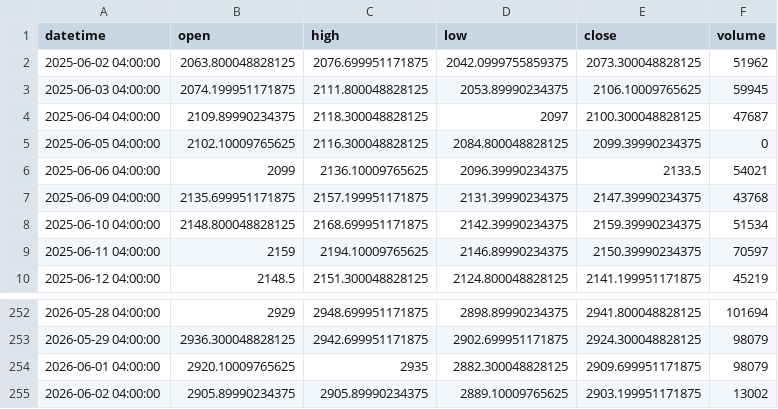
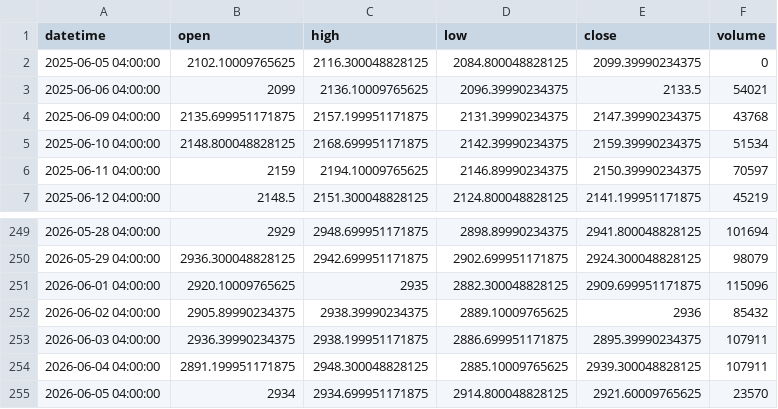
Before and after one commit to yip-lgtm/lgtm-trade, a CSV file: M2K.F.csv, drawn as a sheet; only a part is shown, gaps mark what is left out.

```diff
--- a/M2K.F.csv
+++ b/M2K.F.csv
@@ -1,5 +1,2 @@
 datetime,open,high,low,close,volume
-2025-06-02 04:00:00,2063.800048828125,2076.699951171875,2042.0999755859375,2073.300048828125,51962
-2025-06-03 04:00:00,2074.199951171875,2111.800048828125,2053.89990234375,2106.10009765625,59945
-2025-06-04 04:00:00,2109.89990234375,2118.300048828125,2097,2100.300048828125,47687
 2025-06-05 04:00:00,2102.10009765625,2116.300048828125,2084.800048828125,2099.39990234375,0
@@ -253,3 +250,6 @@ datetime,open,high,low,close,volume
 2026-05-29 04:00:00,2936.300048828125,2942.699951171875,2902.699951171875,2924.300048828125,98079
-2026-06-01 04:00:00,2920.10009765625,2935,2882.300048828125,2909.699951171875,98079
-2026-06-02 04:00:00,2905.89990234375,2905.89990234375,2889.10009765625,2903.199951171875,13002
+2026-06-01 04:00:00,2920.10009765625,2935,2882.300048828125,2909.699951171875,115096
+2026-06-02 04:00:00,2905.89990234375,2938.39990234375,2889.10009765625,2936,85432
+2026-06-03 04:00:00,2936.39990234375,2938.199951171875,2886.699951171875,2895.39990234375,107911
+2026-06-04 04:00:00,2891.199951171875,2948.300048828125,2885.10009765625,2939.300048828125,107911
+2026-06-05 04:00:00,2934,2934.699951171875,2914.800048828125,2921.60009765625,23570
```
Also changed, not shown: MBT.F.csv, MCL.F.csv, 15 other files.
